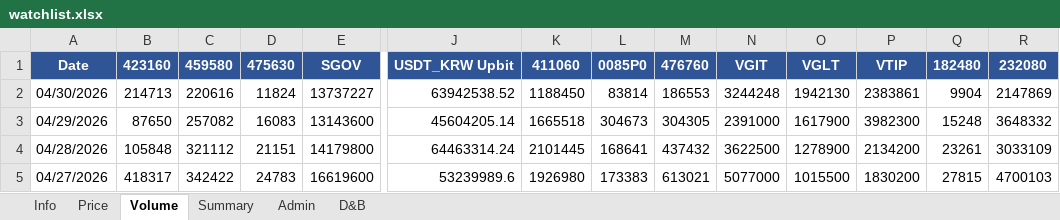
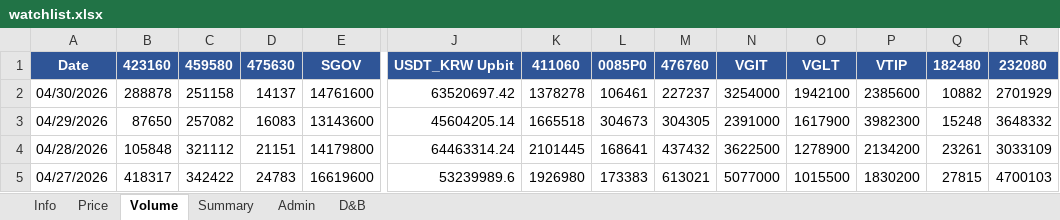
Before and after one commit to jtkimpr/finance-watch, an Excel workbook: data/watchlist.xlsx, sheet Volume, drawn as a sheet; only a part is shown, gaps mark what is left out; values as stored, in another font and other column widths than the file's, no borders; removed rows and columns are numbered as before the commit, all else as after; rows hold the shown columns only; the diff names each change by its address in the sheet, - before the commit and + after, or states it on an @@ line.

```diff
--- a/data/watchlist.xlsx (sheet Volume)
+++ b/data/watchlist.xlsx (sheet Volume)
-row 2: 04/30/2026 | 214713 | 220616 | 11824 | 13737227 | 63942538.52 | 1188450 | 83814 | 186553 | 3244248 | 1942130 | 2383861 | 9904 | 2147869
+row 2: 04/30/2026 | 288878 | 251158 | 14137 | 14761600 | 63520697.42 | 1378278 | 106461 | 227237 | 3254000 | 1942100 | 2385600 | 10882 | 2701929
```
Also changed, not shown: sheet Summary, sheet Price, 4 other files.
